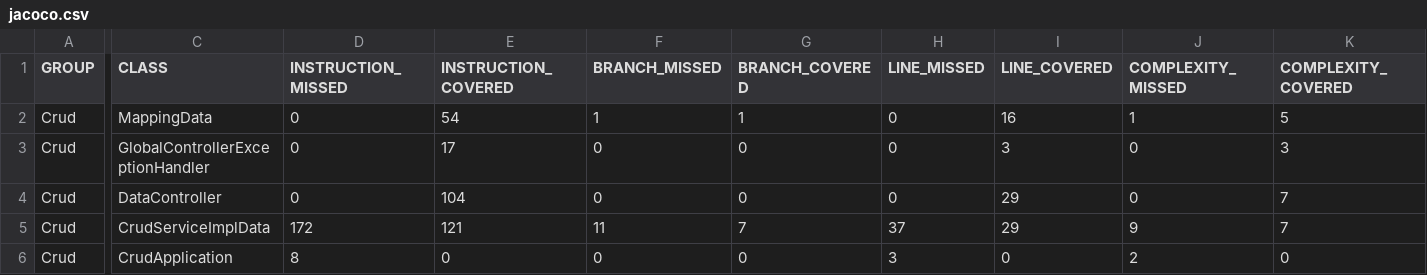
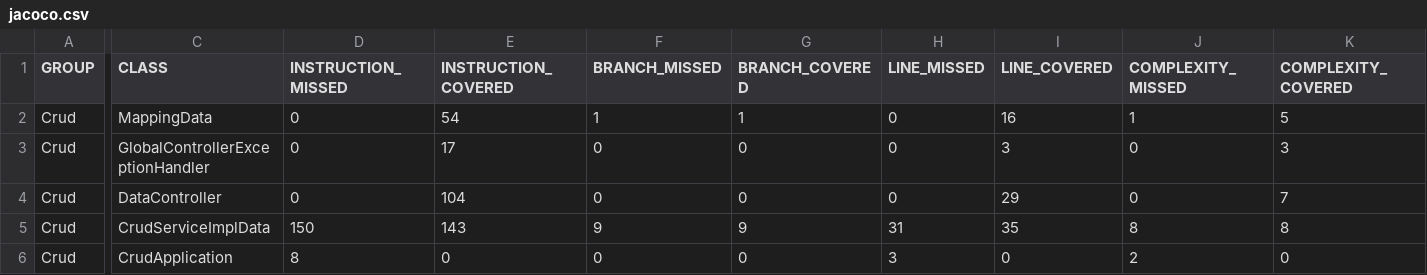
Before and after one commit to nargesbayat1999/CRUD, a CSV file: target/site/jacoco/jacoco.csv, drawn as a sheet; only a part is shown, gaps mark what is left out; the diff names each change by its address in the sheet, - before the commit and + after, or states it on an @@ line.

```diff
--- a/target/site/jacoco/jacoco.csv
+++ b/target/site/jacoco/jacoco.csv
-D5 (INSTRUCTION_MISSED): 172
+D5 (INSTRUCTION_MISSED): 150
-E5 (INSTRUCTION_COVERED): 121
+E5 (INSTRUCTION_COVERED): 143
-F5 (BRANCH_MISSED): 11
+F5 (BRANCH_MISSED): 9
-G5 (BRANCH_COVERED): 7
+G5 (BRANCH_COVERED): 9
-H5 (LINE_MISSED): 37
+H5 (LINE_MISSED): 31
-I5 (LINE_COVERED): 29
+I5 (LINE_COVERED): 35
-J5 (COMPLEXITY_MISSED): 9
+J5 (COMPLEXITY_MISSED): 8
-K5 (COMPLEXITY_COVERED): 7
+K5 (COMPLEXITY_COVERED): 8
```
Also changed, not shown: 18 other files.
